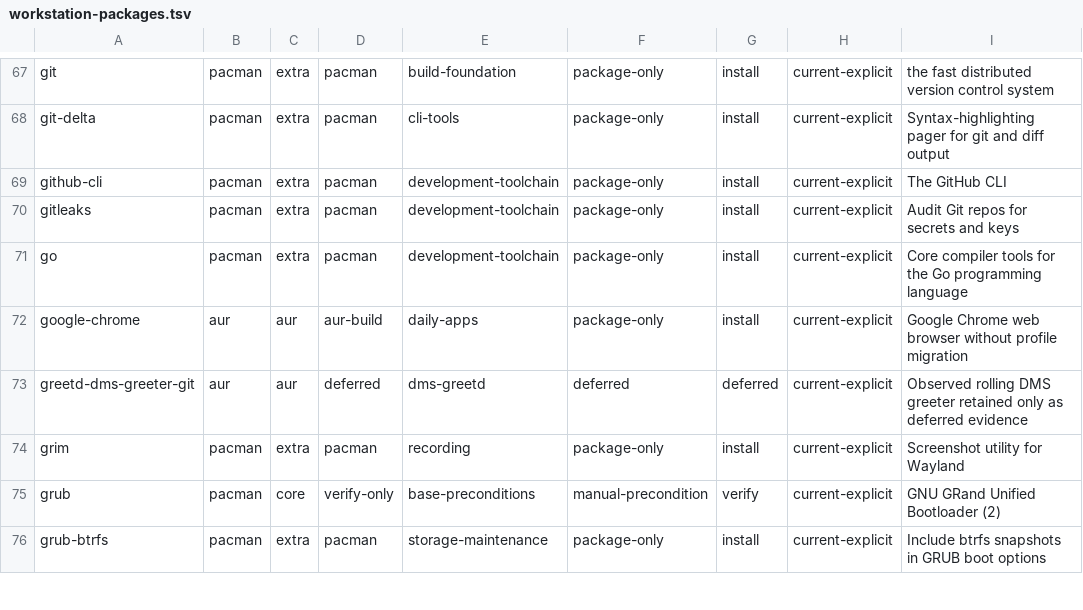
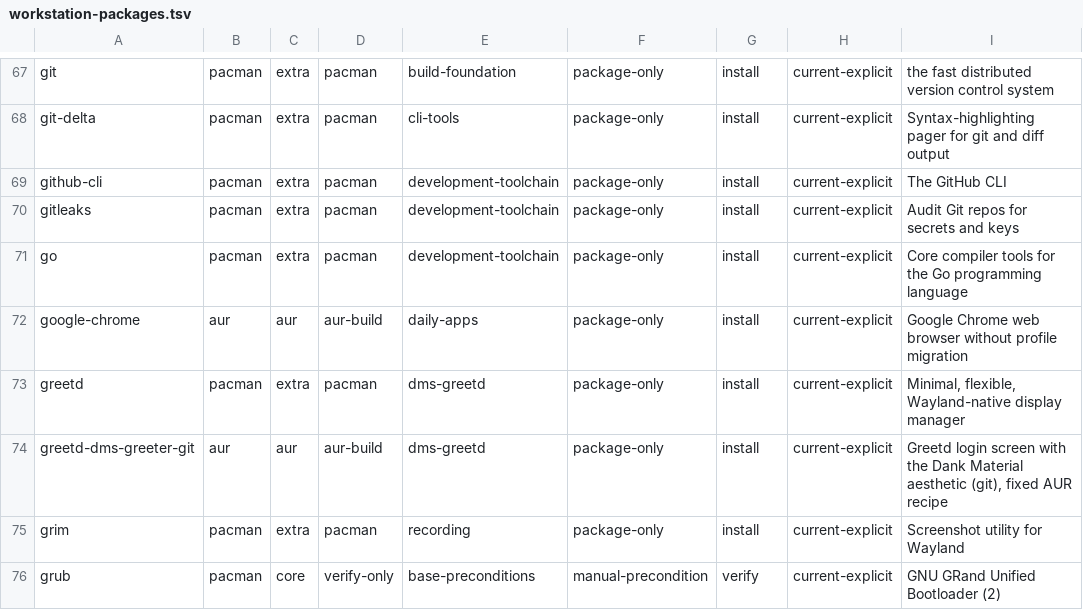
Before and after one commit to tjz123psh/my-arch-setup-deepseek, a TSV file: manifests/workstation-packages.tsv, drawn as a sheet; only a part is shown, gaps mark what is left out; the shorter side is filled out with more unchanged rows.

Commit message:
feat(installer): drivers-before-desktop, full-auto AUR, greetd login, system settings
Per operator grilling consensus (personal restore tool, host snapshot as
target):

- New 04-drivers.sh: installs GPU/platform drivers (graphics-amd/nvidia,
  hardware-tools, asus-hardware incl. asusctl/supergfxd) BEFORE the desktop;
  VM skips. Desktop steps renumbered 05-niri/05-hyprland, AUR 06, config 07,
  services 08.
- AUR fully automatic: paru PKGBUILD rebuilt for plain cargo (no offline
  vendor archive); linuxqq/wechat AppImage sources now carry real download
  URLs (qqdl.gtimg.cn / dldir1v6.qq.com, verified reachable); 06-aur.sh drops
  the mandatory cache logic (cache still reused when present); the three
  recipes are now remote-fixed in aur-recipes.tsv.
- greetd login: new greetd-dms-greeter-git recipe (AUR commit 41ff38b2) added
  to third_party/aur, greetd + greeter promoted from deferred to install in
  workstation-packages.tsv; 08-services configures /etc/greetd/config.toml
  (dms-greeter -> niri) and enables greetd.
- New 09-settings.sh: locale (zh_CN + en_US), timezone Asia/Shanghai,
  hostname default, zram (zram-generator, zstd).
- 08-services: adds grub-btrfsd, libvirt-docker-forward, paccache.timer,
  snapper-cleanup.timer; clash-verge-service intentionally NOT enabled.
- README: step table, structure, physical-deployment section, counts
  (172+14 physical, 59+3 vm, 14 recipes).
- Verified: all scripts bash -n; nvim-config-test and
  workstation-package-reconciliation-test pass (install=186 verify=18
  deferred=0 total=204, mappings=175, recipes=14).

```diff
--- a/manifests/workstation-packages.tsv
+++ b/manifests/workstation-packages.tsv
@@ -72,3 +72,4 @@ go	pacman	extra	pacman	development-toolchain	package-only	install	current-explic
 google-chrome	aur	aur	aur-build	daily-apps	package-only	install	current-explicit	Google Chrome web browser without profile migration
-greetd-dms-greeter-git	aur	aur	deferred	dms-greetd	deferred	deferred	current-explicit	Observed rolling DMS greeter retained only as deferred evidence
+greetd	pacman	extra	pacman	dms-greetd	package-only	install	current-explicit	Minimal, flexible, Wayland-native display manager
+greetd-dms-greeter-git	aur	aur	aur-build	dms-greetd	package-only	install	current-explicit	Greetd login screen with the Dank Material aesthetic (git), fixed AUR recipe
 grim	pacman	extra	pacman	recording	package-only	install	current-explicit	Screenshot utility for Wayland
```
Also changed, not shown: manifests/aur-recipes.tsv, 19 other files.
